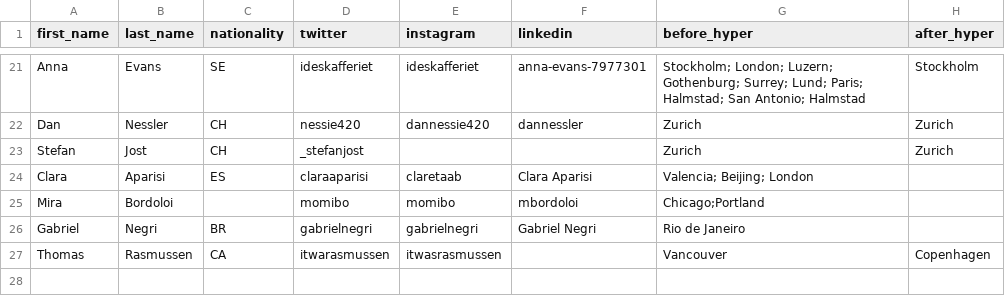
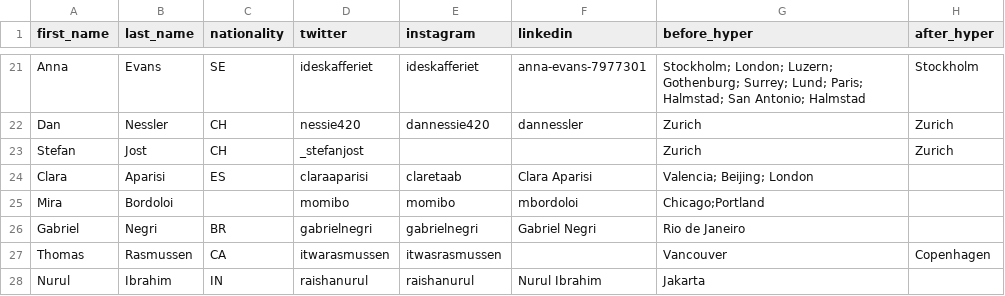
Before and after one commit to dpwoert/HI-journey, a CSV file: data/hyper.csv, drawn as a sheet; only a part is shown, gaps mark what is left out.

Commit message:
data update

```diff
--- a/data/hyper.csv
+++ b/data/hyper.csv
@@ -27 +27,2 @@ Gabriel,Negri,BR,gabrielnegri,gabrielnegri,Gabriel Negri,Rio de Janeiro,
 Thomas,Rasmussen,CA,itwarasmussen,itwasrasmussen,,Vancouver,Copenhagen
+Nurul,Ibrahim,IN,raishanurul,raishanurul,Nurul Ibrahim,Jakarta,
```
Also changed, not shown: 2 other files.
